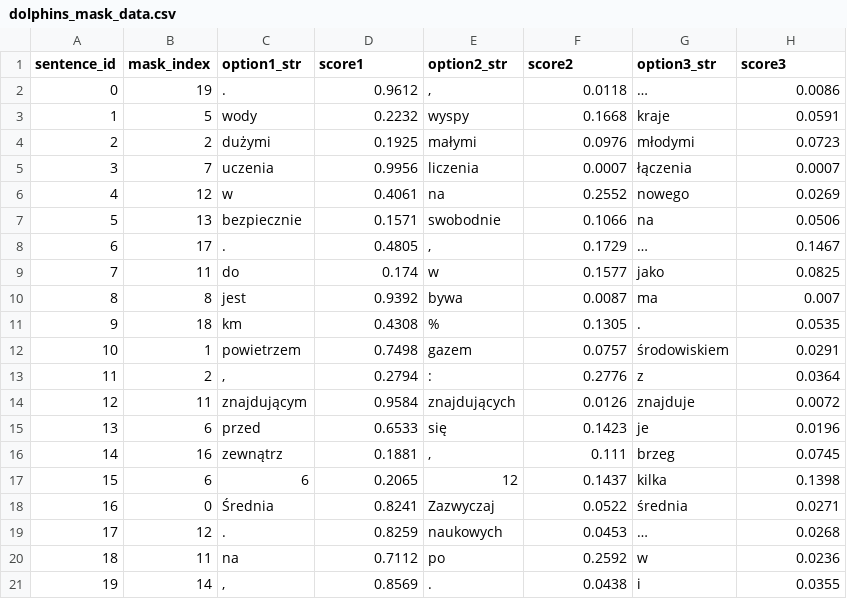
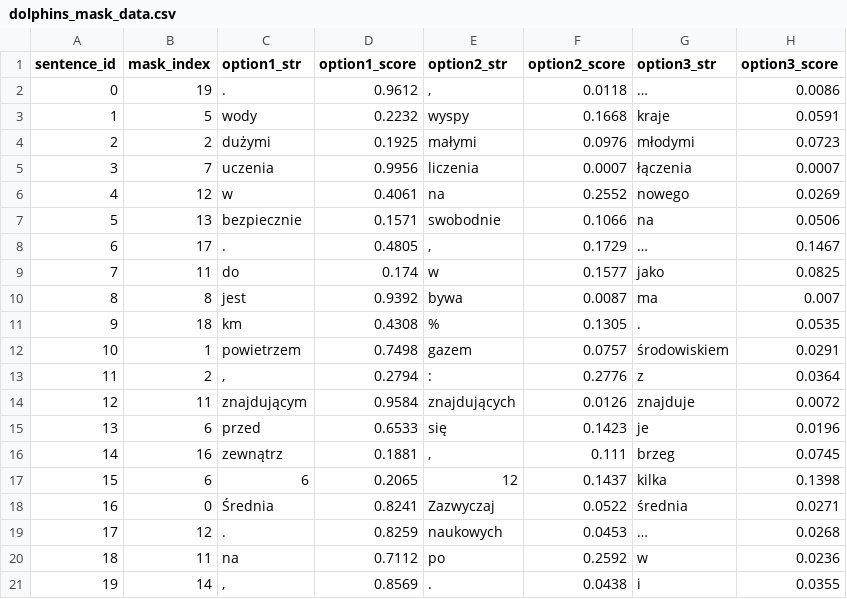
Before and after one commit to martinszkita/grywalizacja, a CSV file: gamification/quiz/data/dolphins_mask_data.csv, drawn as a sheet.

Commit message:
add fill_mask_data

```diff
--- a/gamification/quiz/data/dolphins_mask_data.csv
+++ b/gamification/quiz/data/dolphins_mask_data.csv
@@ -1,2 +1,2 @@
-sentence_id,mask_index,option1_str,score1,option2_str,score2,option3_str,score3
+sentence_id,mask_index,option1_str,option1_score,option2_str,option2_score,option3_str,option3_score
 0,19,.,0.9612,",",0.0118,…,0.0086
```
Also changed, not shown: 4 other files.
